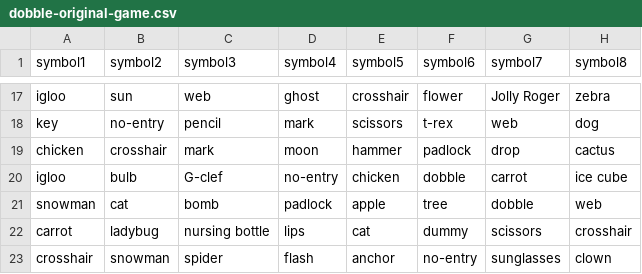
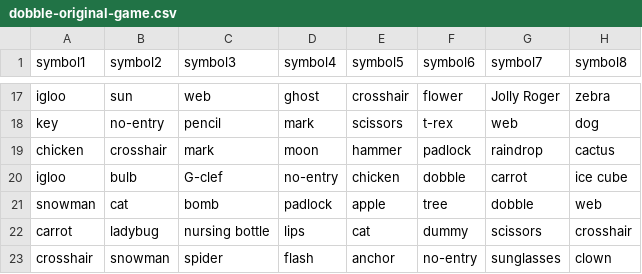
Before and after one commit to tencek/sandbox, a CSV file: Dobble/src/Dobble.Generator/resources/dobble-original-game.csv, drawn as a sheet; only a part is shown, gaps mark what is left out; the diff covers the shown part only.

Commit message:
dobble - drop to raindrop

```diff
--- a/Dobble/src/Dobble.Generator/resources/dobble-original-game.csv
+++ b/Dobble/src/Dobble.Generator/resources/dobble-original-game.csv
@@ -18,3 +18,3 @@ igloo,sun,web,ghost,crosshair,flower,Jolly Roger,zebra
 key,no-entry,pencil,mark,scissors,t-rex,web,dog
-chicken,crosshair,mark,moon,hammer,padlock,drop,cactus
+chicken,crosshair,mark,moon,hammer,padlock,raindrop,cactus
 igloo,bulb,G-clef,no-entry,chicken,dobble,carrot,ice cube
```
Also changed, not shown: 7 edited cells elsewhere in this file, 1 other file.
